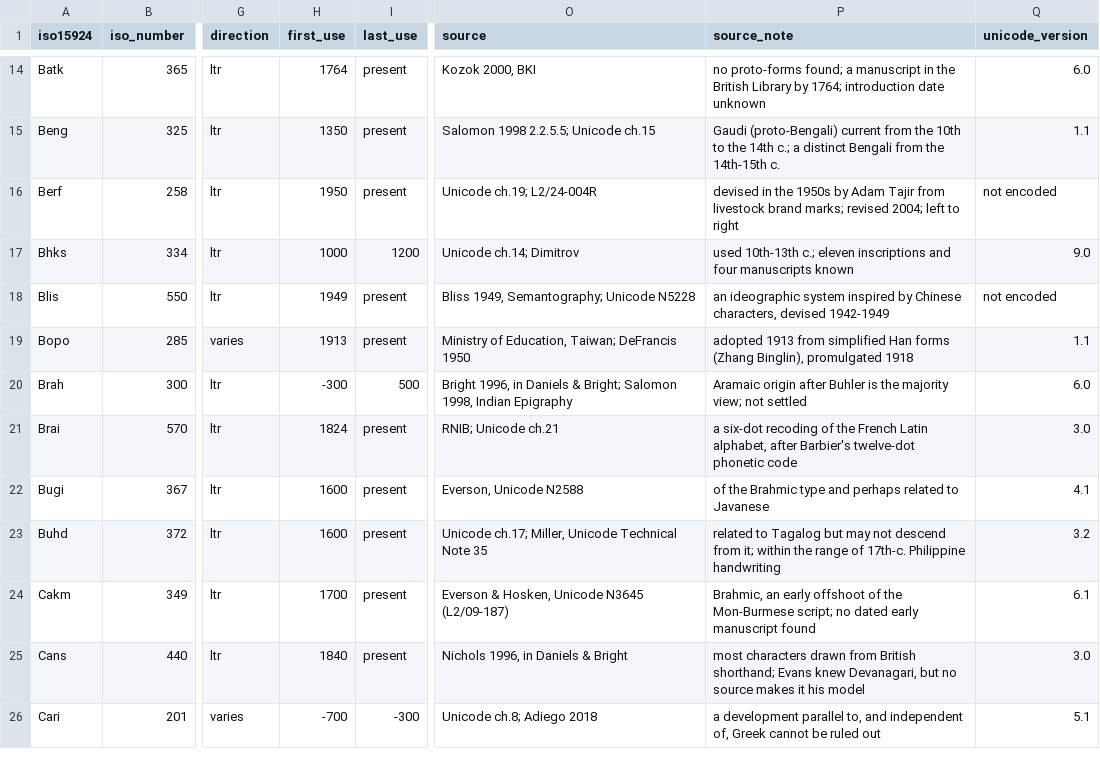
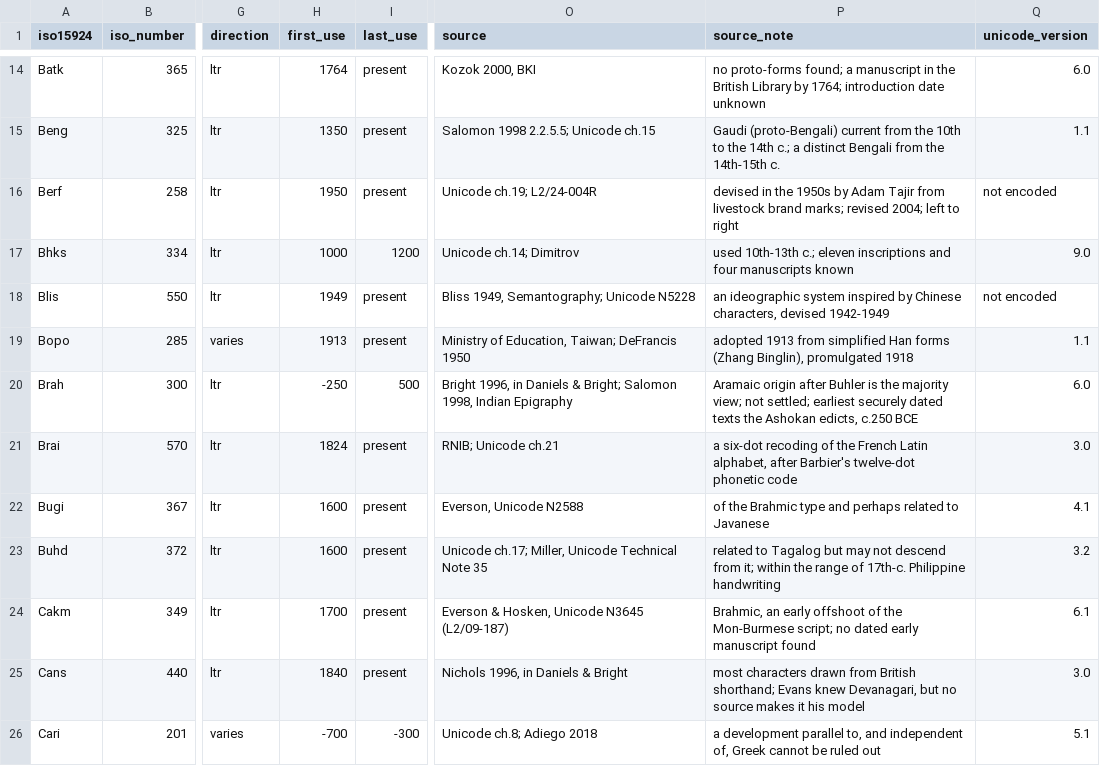
Before and after one commit to kilworks/descent-of-writing, a CSV file: out/scripts_catalogue.csv, drawn as a sheet; only a part is shown, gaps mark what is left out; the diff names each change by its address in the sheet, - before the commit and + after, or states it on an @@ line.

```diff
--- a/out/scripts_catalogue.csv
+++ b/out/scripts_catalogue.csv
-H20 (first_use): -300
+H20 (first_use): -250
-P20 (source_note): …view; not settled
+P20 (source_note): …view; not settled; earliest securely dated texts the Ashokan edicts, c.250 BCE
```
Also changed, not shown: 8 other files.
